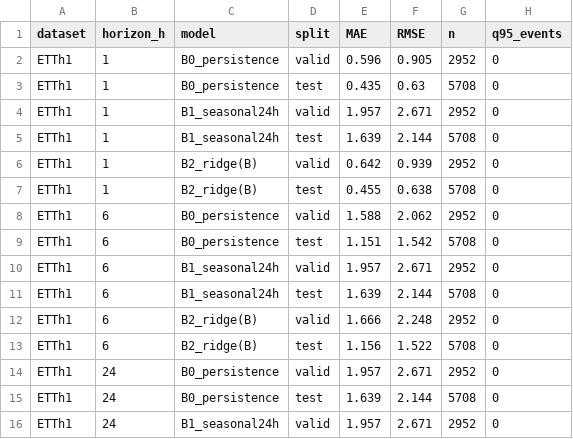
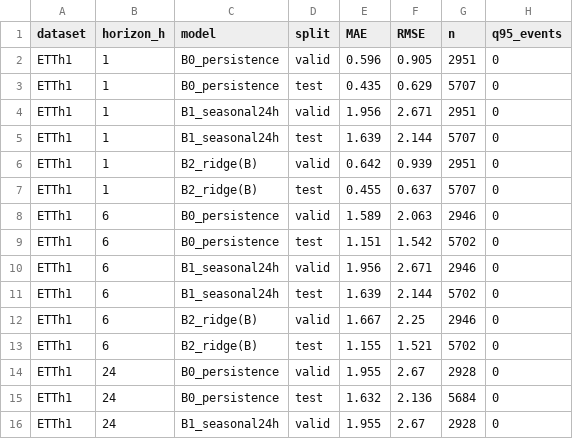
Before and after one commit to HJRKTNG/ett-oil-temperature-poc, a CSV file: reports/results_baselines.csv, drawn as a sheet; only a part is shown; the diff covers the shown part only; the diff names each change by its address in the sheet, - before the commit and + after, or states it on an @@ line.

```diff
--- a/reports/results_baselines.csv
+++ b/reports/results_baselines.csv
-G2 (n): 2952
+G2 (n): 2951
-F3 (RMSE): 0.63
+F3 (RMSE): 0.629
-G3 (n): 5708
+G3 (n): 5707
-E4 (MAE): 1.957
+E4 (MAE): 1.956
-G4 (n): 2952
+G4 (n): 2951
-G5 (n): 5708
+G5 (n): 5707
-G6 (n): 2952
+G6 (n): 2951
-F7 (RMSE): 0.638
+F7 (RMSE): 0.637
-G7 (n): 5708
+G7 (n): 5707
-E8 (MAE): 1.588
+E8 (MAE): 1.589
-F8 (RMSE): 2.062
+F8 (RMSE): 2.063
-G8 (n): 2952
+G8 (n): 2946
-G9 (n): 5708
+G9 (n): 5702
-E10 (MAE): 1.957
+E10 (MAE): 1.956
-G10 (n): 2952
+G10 (n): 2946
-G11 (n): 5708
+G11 (n): 5702
-E12 (MAE): 1.666
+E12 (MAE): 1.667
-F12 (RMSE): 2.248
+F12 (RMSE): 2.25
-G12 (n): 2952
+G12 (n): 2946
-E13 (MAE): 1.156
+E13 (MAE): 1.155
-F13 (RMSE): 1.522
+F13 (RMSE): 1.521
-G13 (n): 5708
+G13 (n): 5702
-E14 (MAE): 1.957
+E14 (MAE): 1.955
-F14 (RMSE): 2.671
+F14 (RMSE): 2.67
-G14 (n): 2952
+G14 (n): 2928
-E15 (MAE): 1.639
+E15 (MAE): 1.632
-F15 (RMSE): 2.144
+F15 (RMSE): 2.136
-G15 (n): 5708
+G15 (n): 5684
-E16 (MAE): 1.957
+E16 (MAE): 1.955
-F16 (RMSE): 2.671
+F16 (RMSE): 2.67
-G16 (n): 2952
+G16 (n): 2928
```
Also changed, not shown: 56 edited cells elsewhere in this file, reports/results_ablation.csv, reports/results_lgbm.csv, 32 other files.
